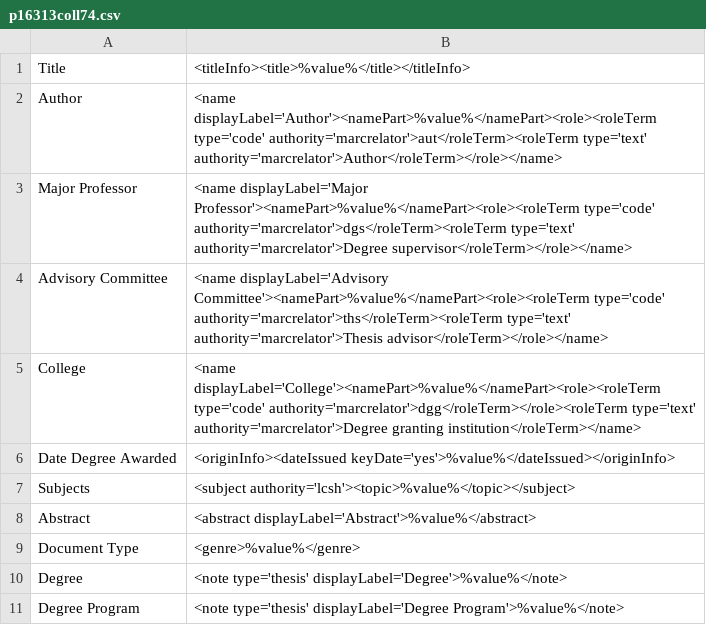
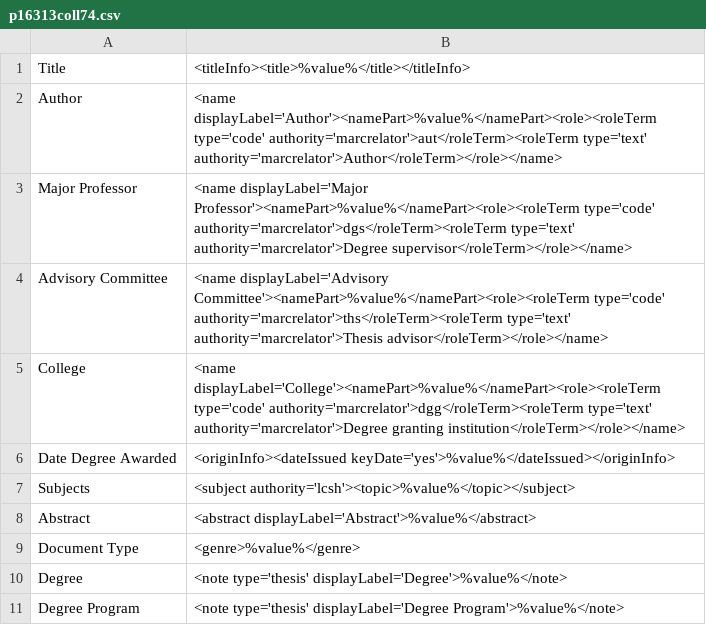
Before and after one commit to rtilla1/mik, a CSV file: extras/lsu/mappings_files/p16313coll74.csv, drawn as a sheet; only a part is shown.

Commit message:
correct role-roleterm validation problem

```diff
--- a/extras/lsu/mappings_files/p16313coll74.csv
+++ b/extras/lsu/mappings_files/p16313coll74.csv
@@ -4,3 +4,3 @@ Major Professor,"<name displayLabel='Major Professor'><namePart>%value%</namePar
 Advisory Committee,"<name displayLabel='Advisory Committee'><namePart>%value%</namePart><role><roleTerm type='code' authority='marcrelator'>ths</roleTerm><roleTerm type='text' authority='marcrelator'>Thesis advisor</roleTerm></role></name>"
-College,"<name displayLabel='College'><namePart>%value%</namePart><role><roleTerm type='code' authority='marcrelator'>dgg</roleTerm></role><roleTerm type='text' authority='marcrelator'>Degree granting institution</roleTerm></name>"
+College,"<name displayLabel='College'><namePart>%value%</namePart><role><roleTerm type='code' authority='marcrelator'>dgg</roleTerm><roleTerm type='text' authority='marcrelator'>Degree granting institution</roleTerm></role></name>"
 Date Degree Awarded,"<originInfo><dateIssued keyDate='yes'>%value%</dateIssued></originInfo>"
```
